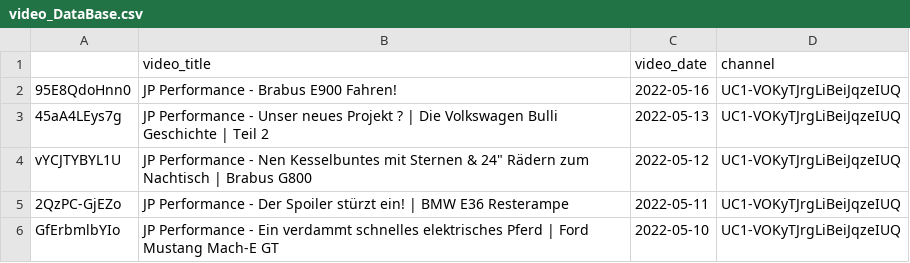
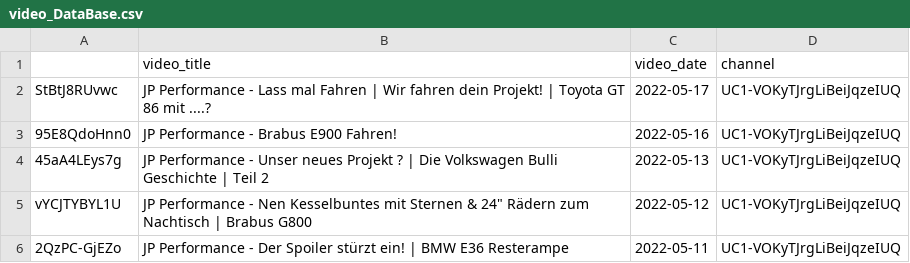
Before and after one commit to mlempp/voice_of_the_community, a CSV file: video_DataBase.csv, drawn as a sheet; only a part is shown; the shorter side is filled out with more unchanged rows; the diff names each change by its address in the sheet, - before the commit and + after, or states it on an @@ line.

```diff
--- a/video_DataBase.csv
+++ b/video_DataBase.csv
+row 2: StBtJ8RUvwc | JP Performance - Lass mal Fahren | Wir fahren dein Projekt! | Toyota GT 86 mit ....? | 2022-05-17 | UC1-VOKyTJrgLiBeiJqzeIUQ
```
Also changed, not shown: 1 other file.
